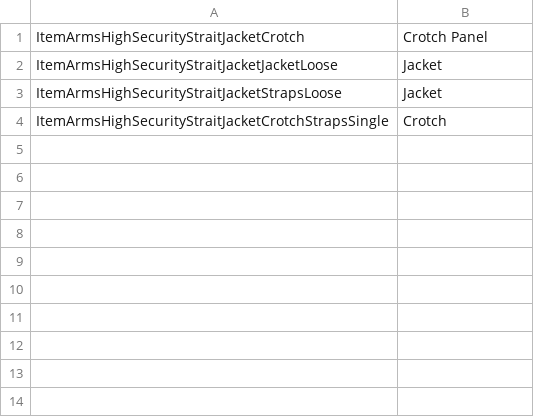
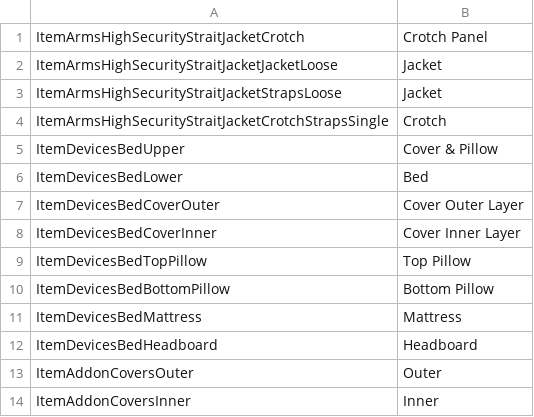
Before and after one commit to elliesec/Bondage-College, a CSV file: BondageClub/Assets/Female3DCG/LayerNames.csv, drawn as a sheet; the diff names each change by its address in the sheet, - before the commit and + after, or states it on an @@ line.

```diff
--- a/BondageClub/Assets/Female3DCG/LayerNames.csv
+++ b/BondageClub/Assets/Female3DCG/LayerNames.csv
+row 5: ItemDevicesBedUpper | Cover & Pillow
+row 6: ItemDevicesBedLower | Bed
+row 7: ItemDevicesBedCoverOuter | Cover Outer Layer
+row 8: ItemDevicesBedCoverInner | Cover Inner Layer
+row 9: ItemDevicesBedTopPillow | Top Pillow
+row 10: ItemDevicesBedBottomPillow | Bottom Pillow
+row 11: ItemDevicesBedMattress | Mattress
+row 12: ItemDevicesBedHeadboard | Headboard
+row 13: ItemAddonCoversOuter | Outer
+row 14: ItemAddonCoversInner | Inner
```
Also changed, not shown: 12 other files.
